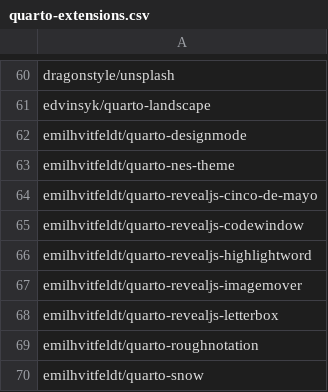
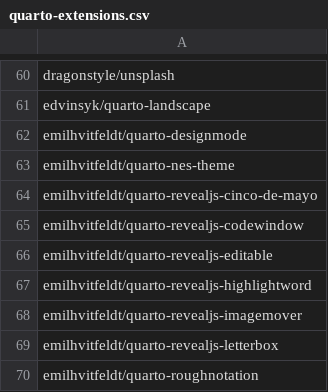
Before and after one commit to mcanouil/quarto-extensions, a CSV file: extensions/quarto-extensions.csv, drawn as a sheet; only a part is shown, gaps mark what is left out; the shorter side is filled out with more unchanged rows; the diff names each change by its address in the sheet, - before the commit and + after, or states it on an @@ line.

Commit message:
chore: add emilhvitfeldt/quarto-revealjs-editable

```diff
--- a/extensions/quarto-extensions.csv
+++ b/extensions/quarto-extensions.csv
+row 66: emilhvitfeldt/quarto-revealjs-editable
```
